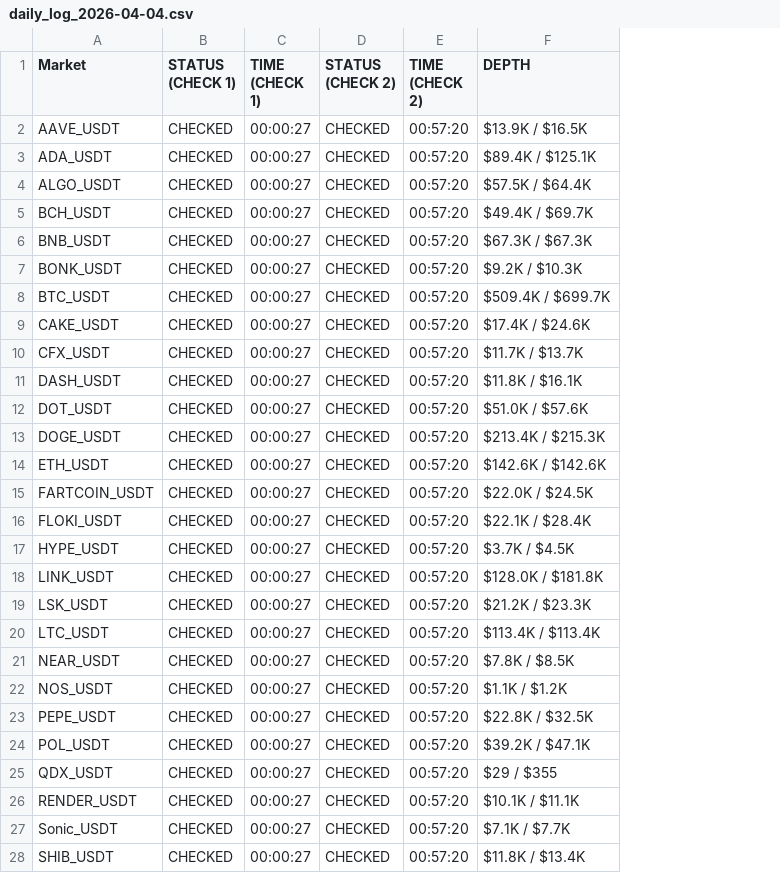
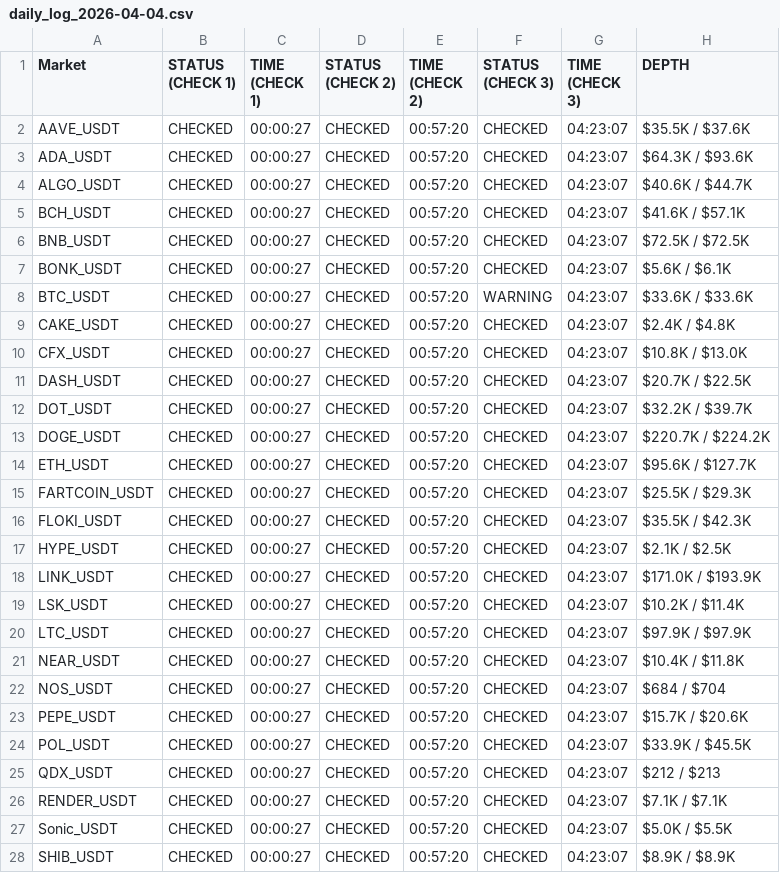
Before and after one commit to oreofemoses/orderbook-monitor, a CSV file: data/daily_log_2026-04-04.csv, drawn as a sheet; only a part is shown; addresses are those after the commit; the diff covers the shown part only; the diff names each change by its address in the sheet, - before the commit and + after, or states it on an @@ line.

```diff
--- a/data/daily_log_2026-04-04.csv
+++ b/data/daily_log_2026-04-04.csv
+column F (STATUS (CHECK 3)), rows 2-28: CHECKED | CHECKED | CHECKED | CHECKED | CHECKED | CHECKED | WARNING | CHECKED | CHECKED | CHECKED | CHECKED | CHECKED | CHECKED | CHECKED | CHECKED | CHECKED | CHECKED | CHECKED | CHECKED | CHECKED | CHECKED | CHECKED | CHECKED | CHECKED | CHECKED | CHECKED | CHECKED
+column G (TIME (CHECK 3)), rows 2-28: all 04:23:07
-H2 (DEPTH): $13.9K / $16.5K
+H2 (DEPTH): $35.5K / $37.6K
-H3 (DEPTH): $89.4K / $125.1K
+H3 (DEPTH): $64.3K / $93.6K
-H4 (DEPTH): $57.5K / $64.4K
+H4 (DEPTH): $40.6K / $44.7K
-H5 (DEPTH): $49.4K / $69.7K
+H5 (DEPTH): $41.6K / $57.1K
-H6 (DEPTH): $67.3K / $67.3K
+H6 (DEPTH): $72.5K / $72.5K
-H7 (DEPTH): $9.2K / $10.3K
+H7 (DEPTH): $5.6K / $6.1K
-H8 (DEPTH): $509.4K / $699.7K
+H8 (DEPTH): $33.6K / $33.6K
-H9 (DEPTH): $17.4K / $24.6K
+H9 (DEPTH): $2.4K / $4.8K
-H10 (DEPTH): $11.7K / $13.7K
+H10 (DEPTH): $10.8K / $13.0K
-H11 (DEPTH): $11.8K / $16.1K
+H11 (DEPTH): $20.7K / $22.5K
-H12 (DEPTH): $51.0K / $57.6K
+H12 (DEPTH): $32.2K / $39.7K
-H13 (DEPTH): $213.4K / $215.3K
+H13 (DEPTH): $220.7K / $224.2K
-H14 (DEPTH): $142.6K / $142.6K
+H14 (DEPTH): $95.6K / $127.7K
-H15 (DEPTH): $22.0K / $24.5K
+H15 (DEPTH): $25.5K / $29.3K
-H16 (DEPTH): $22.1K / $28.4K
+H16 (DEPTH): $35.5K / $42.3K
-H17 (DEPTH): $3.7K / $4.5K
+H17 (DEPTH): $2.1K / $2.5K
-H18 (DEPTH): $128.0K / $181.8K
+H18 (DEPTH): $171.0K / $193.9K
-H19 (DEPTH): $21.2K / $23.3K
+H19 (DEPTH): $10.2K / $11.4K
-H20 (DEPTH): $113.4K / $113.4K
+H20 (DEPTH): $97.9K / $97.9K
-H21 (DEPTH): $7.8K / $8.5K
+H21 (DEPTH): $10.4K / $11.8K
-H22 (DEPTH): $1.1K / $1.2K
+H22 (DEPTH): $684 / $704
-H23 (DEPTH): $22.8K / $32.5K
+H23 (DEPTH): $15.7K / $20.6K
-H24 (DEPTH): $39.2K / $47.1K
+H24 (DEPTH): $33.9K / $45.5K
-H25 (DEPTH): $29 / $355
+H25 (DEPTH): $212 / $213
-H26 (DEPTH): $10.1K / $11.1K
+H26 (DEPTH): $7.1K / $7.1K
-H27 (DEPTH): $7.1K / $7.7K
+H27 (DEPTH): $5.0K / $5.5K
-H28 (DEPTH): $11.8K / $13.4K
+H28 (DEPTH): $8.9K / $8.9K
```
Also changed, not shown: 23 edited cells elsewhere in this file, data/latest.csv, 1 other file.
